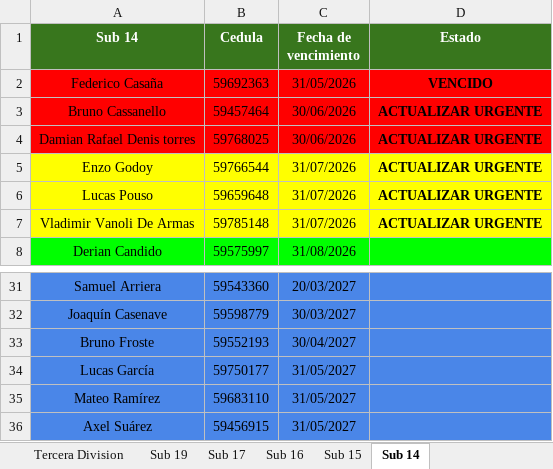
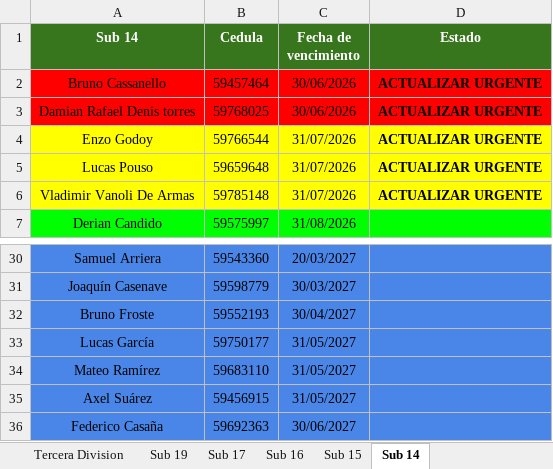
Before and after one commit to racingvideo/control-fichas, an Excel workbook: public/jugadores.xlsx, sheet Sub 14, drawn as a sheet; only a part is shown, gaps mark what is left out; values as stored, in another font and other column widths than the file's, no borders; removed rows and columns are numbered as before the commit, all else as after; the diff names each change by its address in the sheet, - before the commit and + after, or states it on an @@ line.

Commit message:
renovado Casaña

```diff
--- a/public/jugadores.xlsx (sheet Sub 14)
+++ b/public/jugadores.xlsx (sheet Sub 14)
-row 2: Federico Casaña | 59692363 | 31/05/2026 | VENCIDO
+row 36: Federico Casaña | 59692363 | 30/06/2027
```
